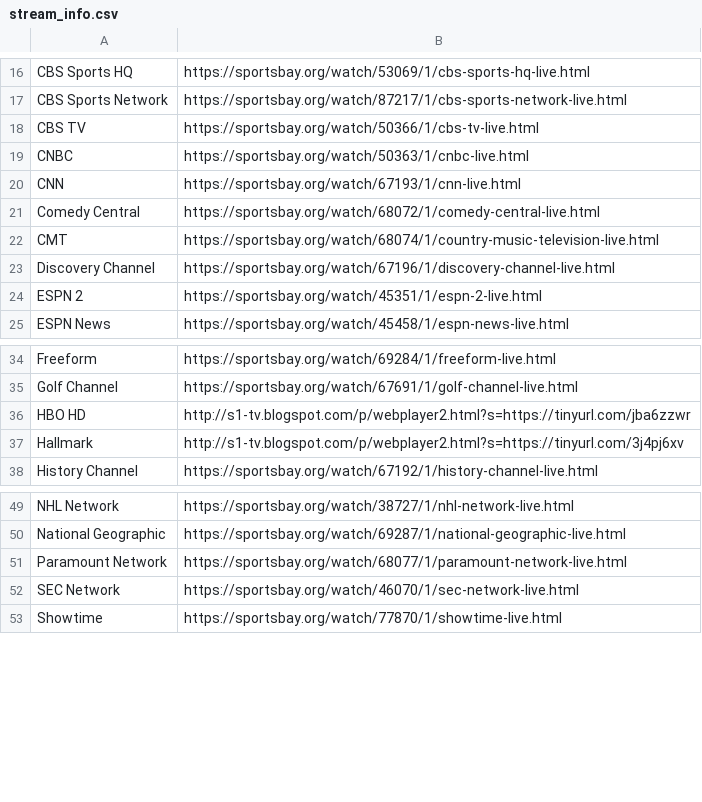
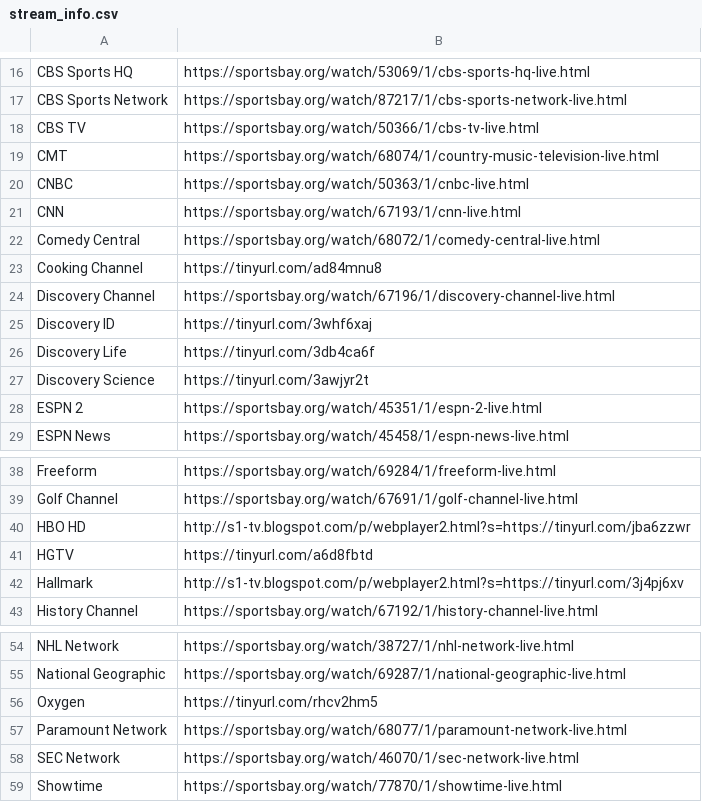
Before and after one commit to Danner36/Streaming_Eagle, a CSV file: stream_info.csv, drawn as a sheet; only a part is shown, gaps mark what is left out.

Commit message:
Update stream_info.csv

```diff
--- a/stream_info.csv
+++ b/stream_info.csv
@@ -18,2 +18,3 @@ CBS Sports Network,https://sportsbay.org/watch/87217/1/cbs-sports-network-live.h
 CBS TV,https://sportsbay.org/watch/50366/1/cbs-tv-live.html
+CMT,https://sportsbay.org/watch/68074/1/country-music-television-live.html
 CNBC,https://sportsbay.org/watch/50363/1/cnbc-live.html
@@ -21,4 +22,7 @@ CNN,https://sportsbay.org/watch/67193/1/cnn-live.html
 Comedy Central,https://sportsbay.org/watch/68072/1/comedy-central-live.html
-CMT,https://sportsbay.org/watch/68074/1/country-music-television-live.html
+Cooking Channel,https://tinyurl.com/ad84mnu8
 Discovery Channel,https://sportsbay.org/watch/67196/1/discovery-channel-live.html
+Discovery ID,https://tinyurl.com/3whf6xaj
+Discovery Life,https://tinyurl.com/3db4ca6f
+Discovery Science,https://tinyurl.com/3awjyr2t
 ESPN 2,https://sportsbay.org/watch/45351/1/espn-2-live.html
@@ -36,2 +40,3 @@ Golf Channel,https://sportsbay.org/watch/67691/1/golf-channel-live.html
 HBO HD,http://s1-tv.blogspot.com/p/webplayer2.html?s=https://tinyurl.com/jba6zzwr
+HGTV,https://tinyurl.com/a6d8fbtd
 Hallmark,http://s1-tv.blogspot.com/p/webplayer2.html?s=https://tinyurl.com/3j4pj6xv
@@ -50,2 +55,3 @@ NHL Network,https://sportsbay.org/watch/38727/1/nhl-network-live.html
 National Geographic,https://sportsbay.org/watch/69287/1/national-geographic-live.html
+Oxygen,https://tinyurl.com/rhcv2hm5
 Paramount Network,https://sportsbay.org/watch/68077/1/paramount-network-live.html
```
